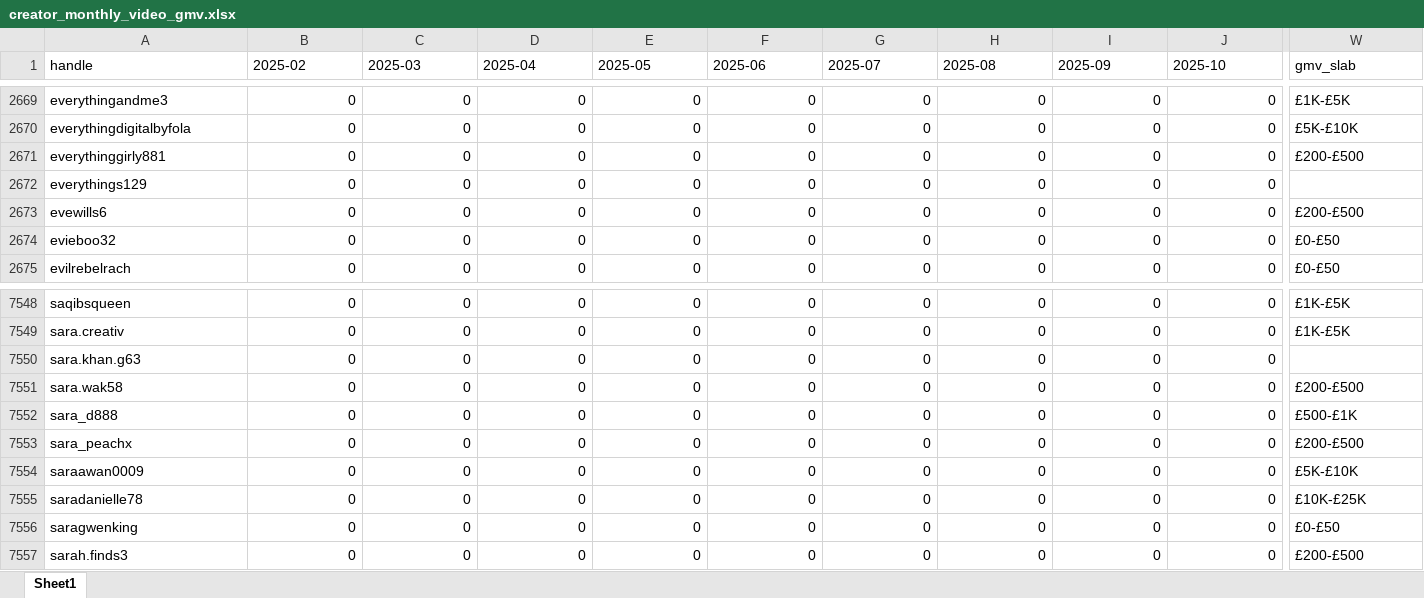
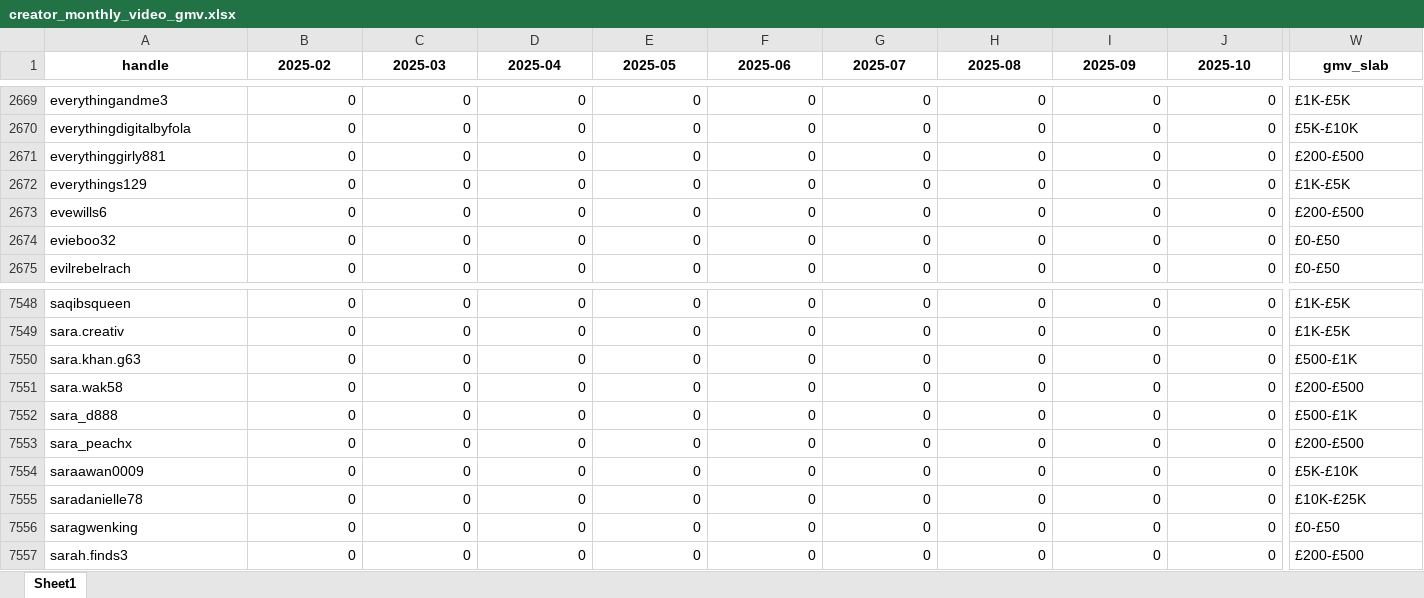
Before and after one commit to aviralgarg-commits/vahdam-sampling-dashboard, an Excel workbook: creator_monthly_video_gmv.xlsx, sheet Sheet1, drawn as a sheet; only a part is shown, gaps mark what is left out; values as stored, in another font and other column widths than the file's, no borders; the diff covers the shown part only; the diff names each change by its address in the sheet, - before the commit and + after, or states it on an @@ line.

```diff
--- a/creator_monthly_video_gmv.xlsx (sheet Sheet1)
+++ b/creator_monthly_video_gmv.xlsx (sheet Sheet1)
@@ A1:W1 bold: off → on, alignment: left → center @@
-W2672 (gmv_slab): (empty)
+W2672 (gmv_slab): £1K-£5K
-W7550 (gmv_slab): (empty)
+W7550 (gmv_slab): £500-£1K
```
Also changed, not shown: cell formats elsewhere in this sheet, chase_list.xlsx, overdue_nonposters.xlsx, 21 other files.
